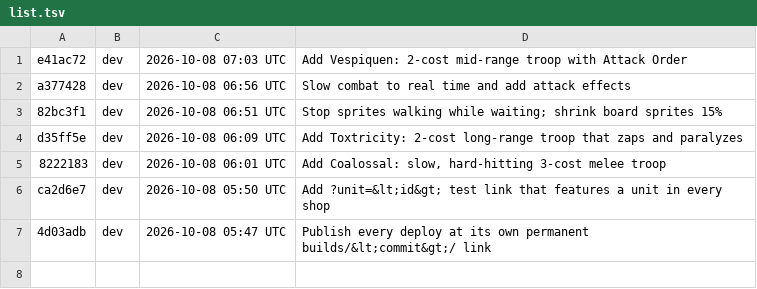
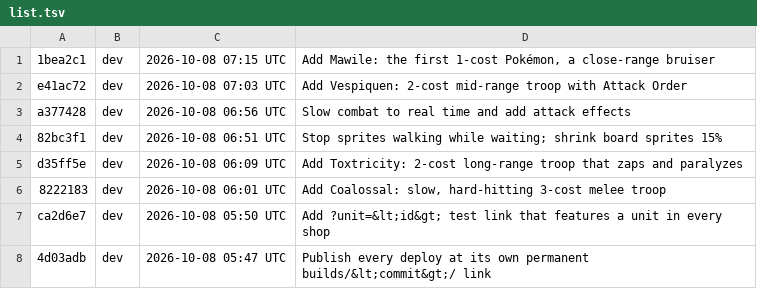
Before and after one commit to Anttyixx/Poke-Tactics, a TSV file: builds/list.tsv, drawn as a sheet.

```diff
--- a/builds/list.tsv
+++ b/builds/list.tsv
@@ -1 +1,2 @@
+1bea2c1	dev	2026-10-08 07:15 UTC	Add Mawile: the first 1-cost Pokémon, a close-range bruiser
 e41ac72	dev	2026-10-08 07:03 UTC	Add Vespiquen: 2-cost mid-range troop with Attack Order
```
Also changed, not shown: 22 other files.
